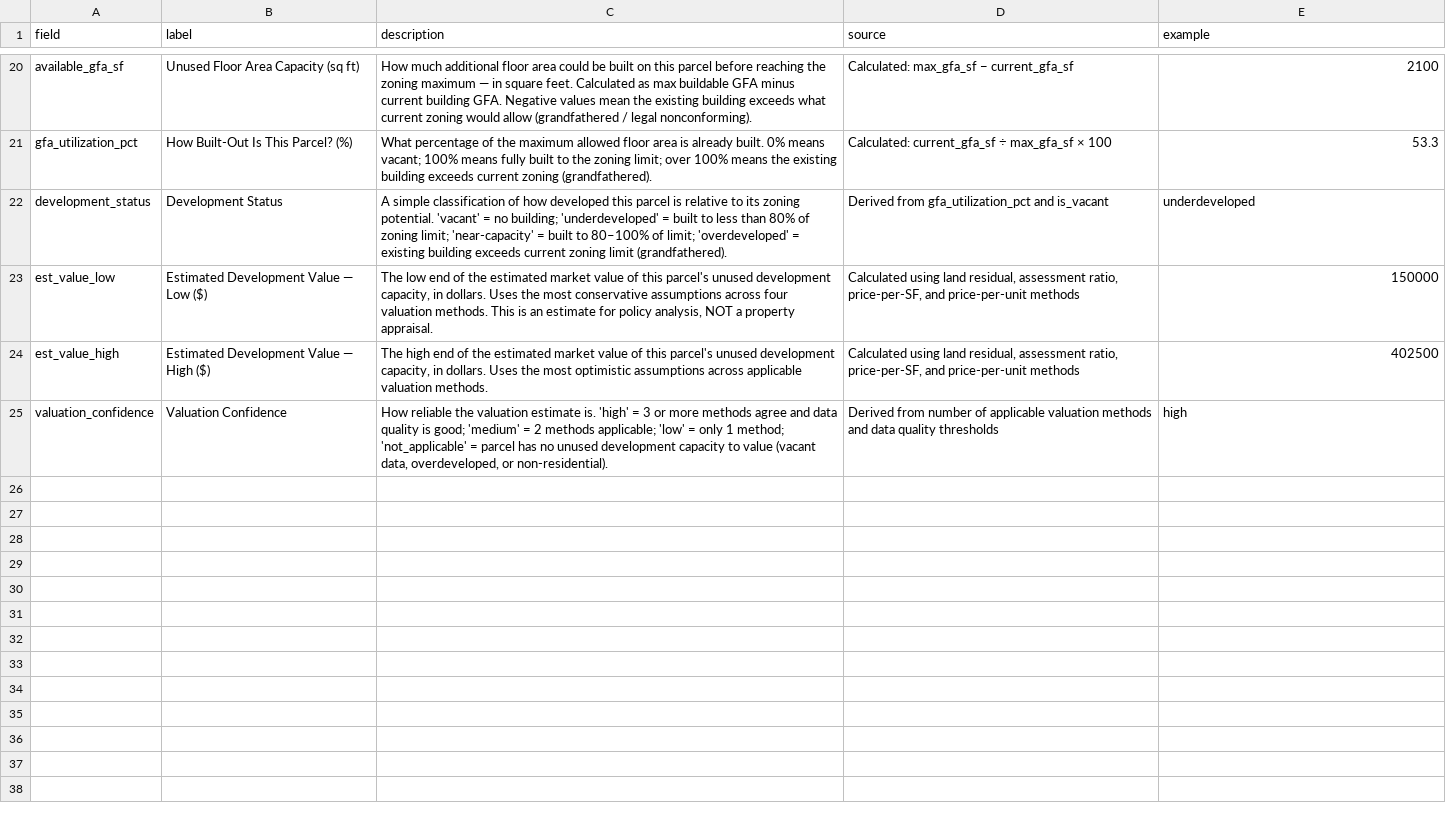
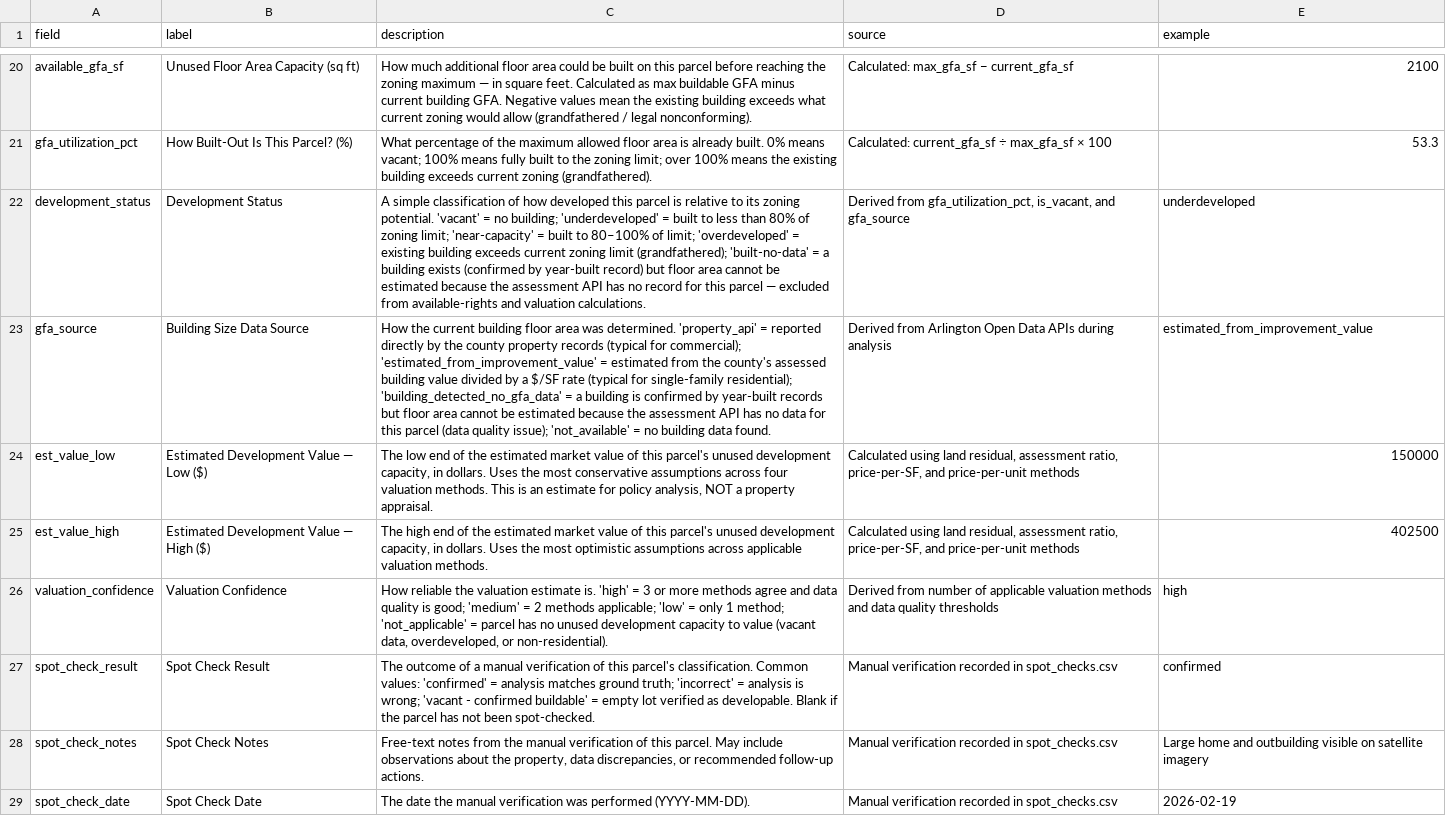
Before and after one commit to joburke1/tdranalysis, a CSV file: data/results/alcova_heights/data_dictionary.csv, drawn as a sheet; only a part is shown, gaps mark what is left out; the diff names each change by its address in the sheet, - before the commit and + after, or states it on an @@ line.

Commit message:
Refactor Alcova Heights analysis and add spot check functionality
- Updated analysis summary with new residential parcel counts and zoning breakdown.
- Enhanced data dictionary to include new fields for spot checks and building size data sources.
- Introduced a new CSV file for persistent spot checks, capturing manual verification results for parcels.
- Modified analysis scripts to exclude certain property classes and handle parcels with confirmed buildings but no GFA data.
- Merged spot check records into the analysis output for improved data integrity.
- Updated valuation calculations to account for new data sources and conditions.

```diff
--- a/data/results/alcova_heights/data_dictionary.csv
+++ b/data/results/alcova_heights/data_dictionary.csv
-C22 (description): …zoning limit (grandfathered).
+C22 (description): …zoning limit (grandfathered); 'built-no-data' = a building exists (confirmed by year-built record) but floor area cannot be estimated because the assessment API has no record for this parcel — excluded from available-rights and valuation calculations.
-D22 (source): Derived from gfa_utilization_pct and is_vacant
+D22 (source): Derived from gfa_utilization_pct, is_vacant, and gfa_source
+row 23: gfa_source | Building Size Data Source | How the current building floor area was determined. 'property_api' = reported directly by the county property records (typical for commercial); 'estimated_from_improvement_value' = estimated from the county's assessed building value divided by a $/SF rate (typical for single-family residential); 'building_detected_no_gfa_data' = a building is confirmed by year-built records but floor area cannot be estimated because the assessment API has no data for this parcel (data quality issue); 'not_available' = no building data found. | Derived from Arlington Open Data APIs during analysis | estimated_from_improvement_value
+row 27: spot_check_result | Spot Check Result | The outcome of a manual verification of this parcel's classification. Common values: 'confirmed' = analysis matches ground truth; 'incorrect' = analysis is wrong; 'vacant - confirmed buildable' = empty lot verified as developable. Blank if the parcel has not been spot-checked. | Manual verification recorded in spot_checks.csv | confirmed
+row 28: spot_check_notes | Spot Check Notes | Free-text notes from the manual verification of this parcel. May include observations about the property, data discrepancies, or recommended follow-up actions. | Manual verification recorded in spot_checks.csv | Large home and outbuilding visible on satellite imagery
+row 29: spot_check_date | Spot Check Date | The date the manual verification was performed (YYYY-MM-DD). | Manual verification recorded in spot_checks.csv | 2026-02-19
```
Also changed, not shown: 10 other files.
